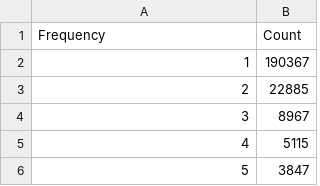
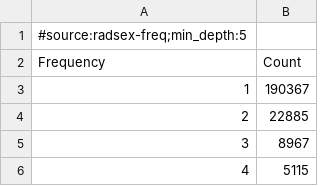
Before and after one commit to SexGenomicsToolkit/sgtr, a TSV file: examples/radsex/freq.tsv, drawn as a sheet; only a part is shown; the shorter side is filled out with more unchanged rows; the diff names each change by its address in the sheet, - before the commit and + after, or states it on an @@ line.

```diff
--- a/examples/radsex/freq.tsv
+++ b/examples/radsex/freq.tsv
+row 1: #source:radsex-freq;min_depth:5
```
Also changed, not shown: examples/radsex/distrib.tsv, examples/radsex/signif.tsv, 10 other files.
